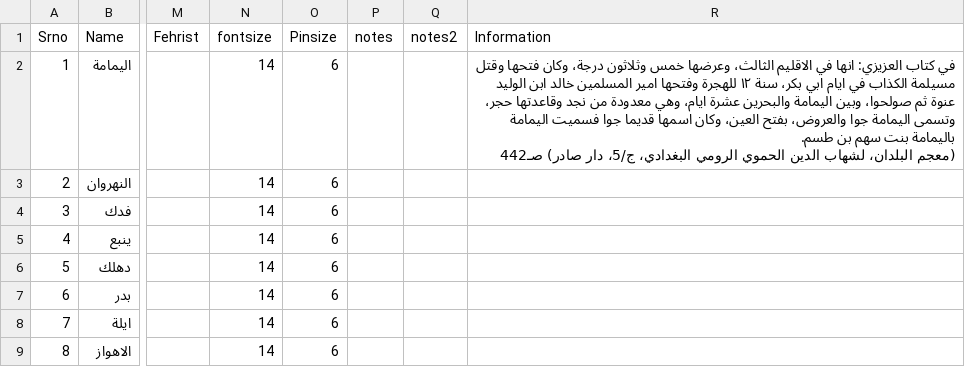
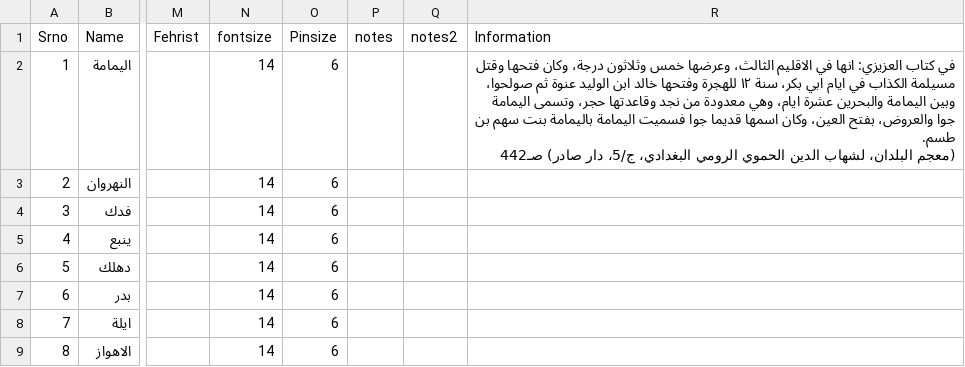
Before and after one commit to Hawaamish/UyoonalAkhbaar, a CSV file: Uyun2Map_Data.csv, drawn as a sheet; only a part is shown, gaps mark what is left out; the diff names each change by its address in the sheet, - before the commit and + after, or states it on an @@ line.

Commit message:
Describe your updates here

```diff
--- a/Uyun2Map_Data.csv
+++ b/Uyun2Map_Data.csv
-R2 (Information): …للهجرة وفتحها امير المسلمين خالد ابن…
+R2 (Information): …للهجرة وفتحها خالد ابن…
```
